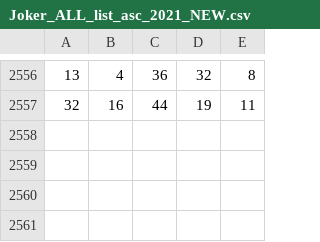
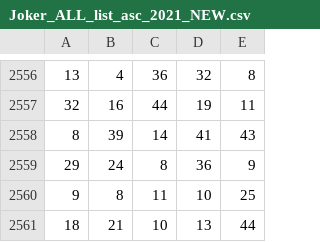
Before and after one commit to ConMatsis/datasets, a CSV file: Joker_ALL_list_asc_2021_NEW.csv, drawn as a sheet; only a part is shown, gaps mark what is left out; the diff names each change by its address in the sheet, - before the commit and + after, or states it on an @@ line.

Commit message:
Update Joker_ALL_list_asc_2021_NEW.csv

```diff
--- a/Joker_ALL_list_asc_2021_NEW.csv
+++ b/Joker_ALL_list_asc_2021_NEW.csv
+row 2558: 8 | 39 | 14 | 41 | 43
+row 2559: 29 | 24 | 8 | 36 | 9
+row 2560: 9 | 8 | 11 | 10 | 25
+row 2561: 18 | 21 | 10 | 13 | 44
```
